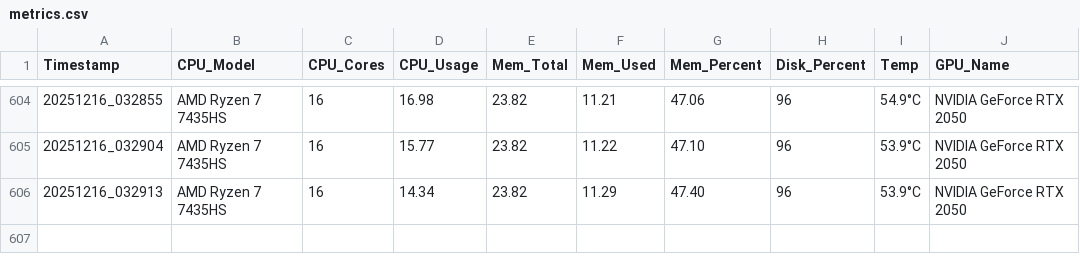
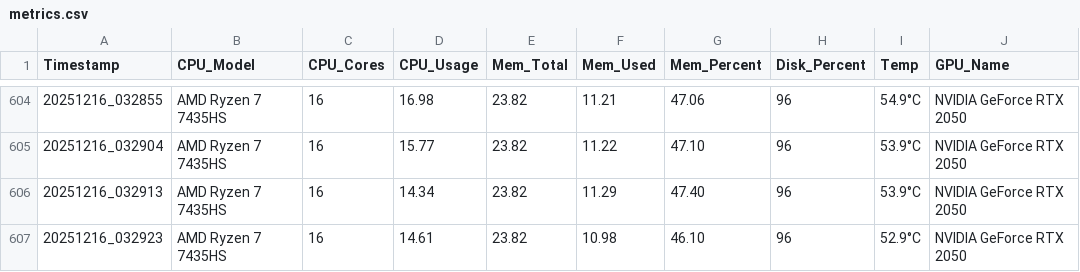
Before and after one commit to mokh-404/v6, a CSV file: data/metrics.csv, drawn as a sheet; only a part is shown, gaps mark what is left out; the diff names each change by its address in the sheet, - before the commit and + after, or states it on an @@ line.

```diff
--- a/data/metrics.csv
+++ b/data/metrics.csv
+row 607: 20251216_032923 | AMD Ryzen 7 7435HS | 16 | 14.61 | 23.82 | 10.98 | 46.10 | 96 | 52.9°C | NVIDIA GeForce RTX 2050
```
Also changed, not shown: 2 other files.
